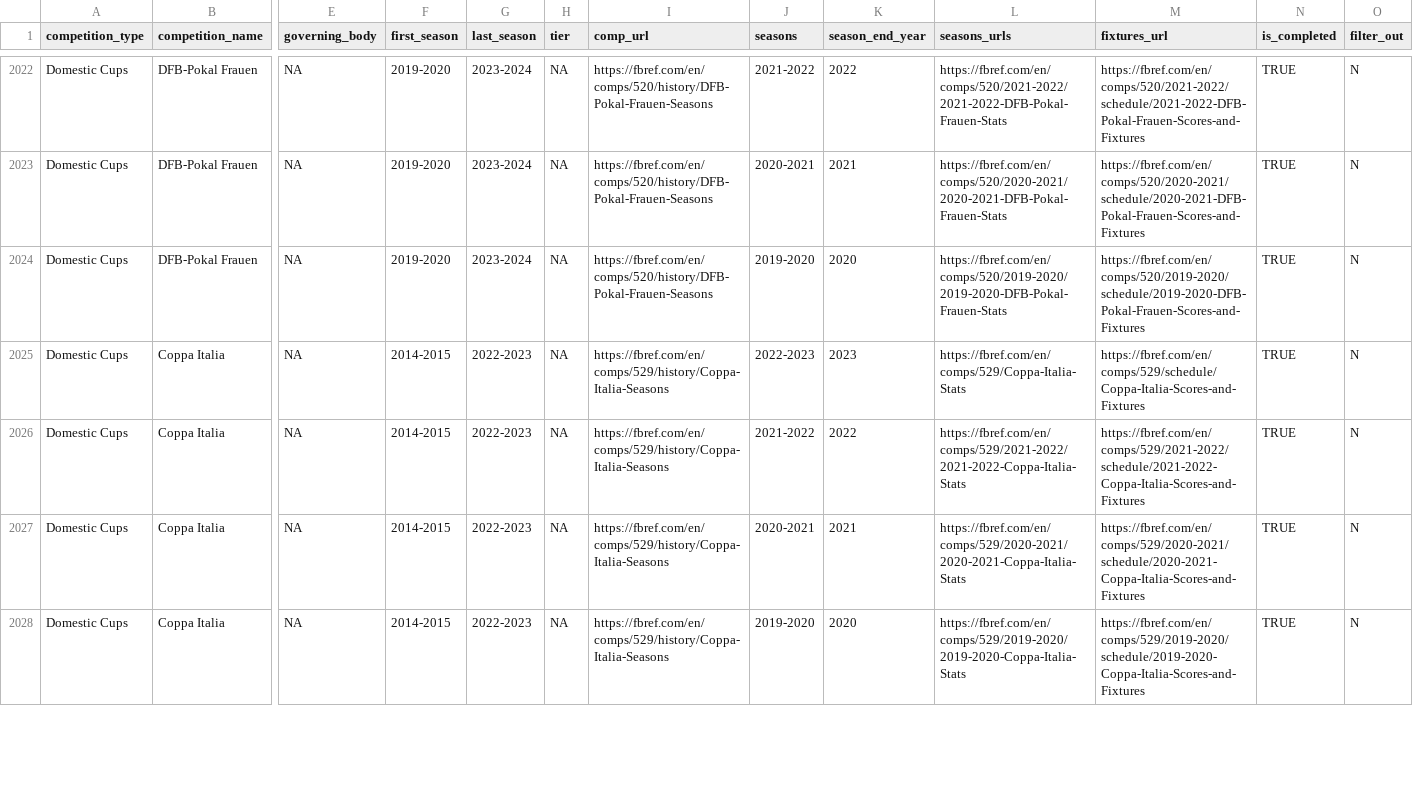
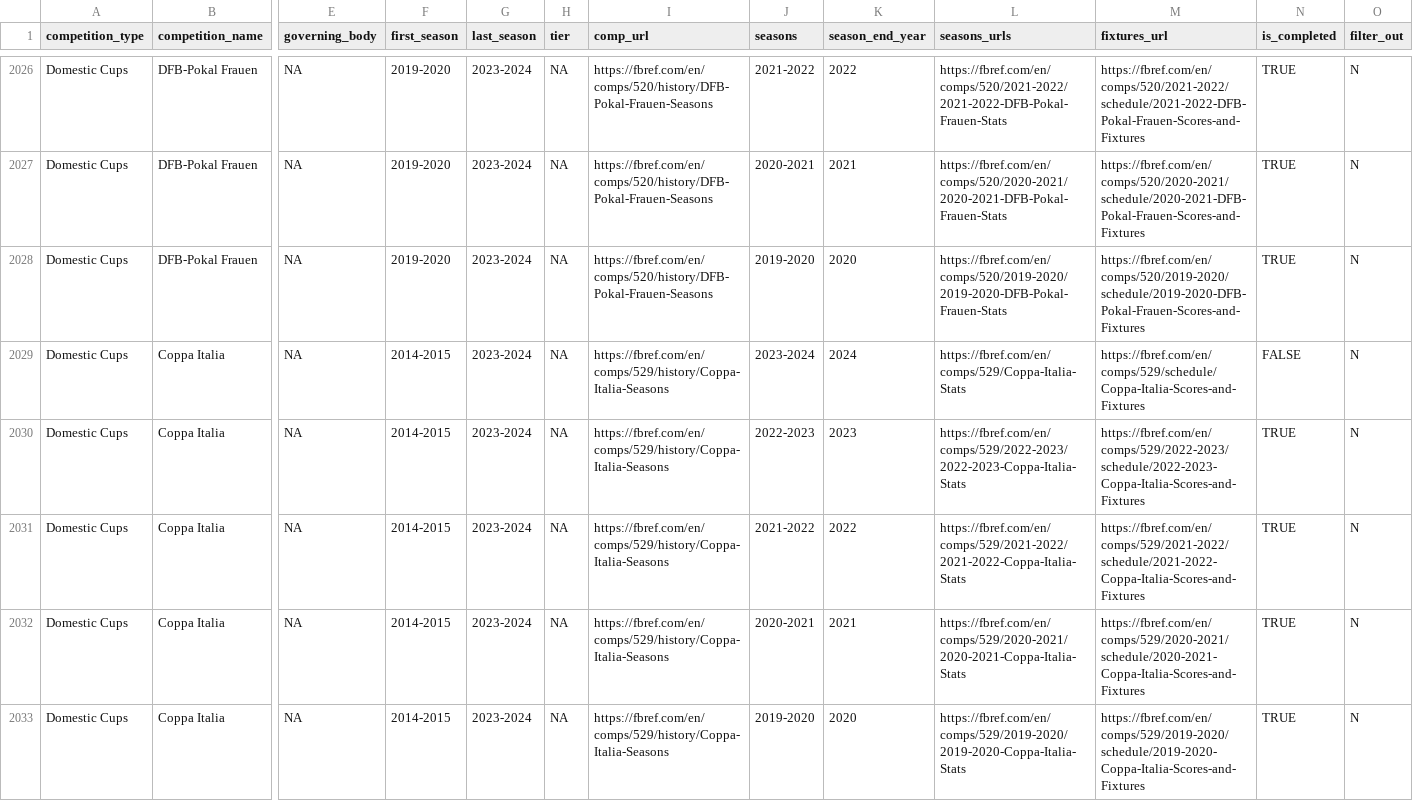
Before and after one commit to JaseZiv/worldfootballR_data, a CSV file: raw-data/all_leages_and_cups/all_competitions.csv, drawn as a sheet; only a part is shown, gaps mark what is left out; addresses are those after the commit; rows hold the shown columns only; the diff covers the shown part only; the diff names each change by its address in the sheet, - before the commit and + after, or states it on an @@ line.

```diff
--- a/raw-data/all_leages_and_cups/all_competitions.csv
+++ b/raw-data/all_leages_and_cups/all_competitions.csv
+row 2029: Domestic Cups | Coppa Italia | NA | 2014-2015 | 2023-2024 | NA | https://fbref.com/en/comps/529/history/Coppa-Italia-Seasons | 2023-2024 | 2024 | https://fbref.com/en/comps/529/Coppa-Italia-Stats | https://fbref.com/en/comps/529/schedule/Coppa-Italia-Scores-and-Fixtures | FALSE | N
-G2030:G2033 (last_season): 2022-2023
+G2030:G2033 (last_season): 2023-2024
-L2030 (seasons_urls): https://fbref.com/en/comps/529/Coppa-Italia-Stats
+L2030 (seasons_urls): https://fbref.com/en/comps/529/2022-2023/2022-2023-Coppa-Italia-Stats
-M2030 (fixtures_url): https://fbref.com/en/comps/529/schedule/Coppa-Italia-Scores-and-Fixtures
+M2030 (fixtures_url): https://fbref.com/en/comps/529/2022-2023/schedule/2022-2023-Coppa-Italia-Scores-and-Fixtures
```
Also changed, not shown: 4 added rows and 76 edited cells elsewhere in this file, raw-data/transfermarkt_leagues/main_comp_seasons.csv.
